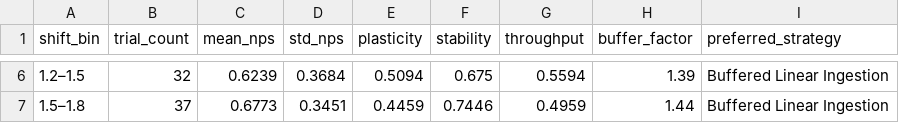
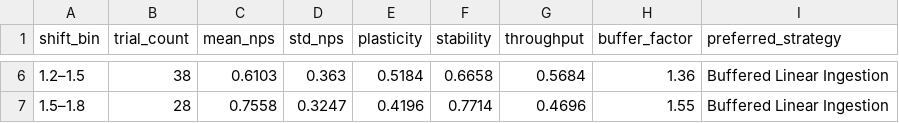
Before and after one commit to dsarkar10/synchro-stream-ml, a CSV file: doc/table2_experimental_results.csv, drawn as a sheet; only a part is shown, gaps mark what is left out; the diff covers the shown part only.

```diff
--- a/doc/table2_experimental_results.csv
+++ b/doc/table2_experimental_results.csv
@@ -6,2 +6,2 @@ shift_bin,trial_count,mean_nps,std_nps,plasticity,stability,throughput,buffer_fa
-1.2–1.5,32,0.6239,0.3684,0.5094,0.675,0.5594,1.39,Buffered Linear Ingestion
-1.5–1.8,37,0.6773,0.3451,0.4459,0.7446,0.4959,1.44,Buffered Linear Ingestion
+1.2–1.5,38,0.6103,0.363,0.5184,0.6658,0.5684,1.36,Buffered Linear Ingestion
+1.5–1.8,28,0.7558,0.3247,0.4196,0.7714,0.4696,1.55,Buffered Linear Ingestion
```
Also changed, not shown: 30 edited cells elsewhere in this file, doc/data_raw.csv, doc/summary_statistics.csv, 10 other files.
